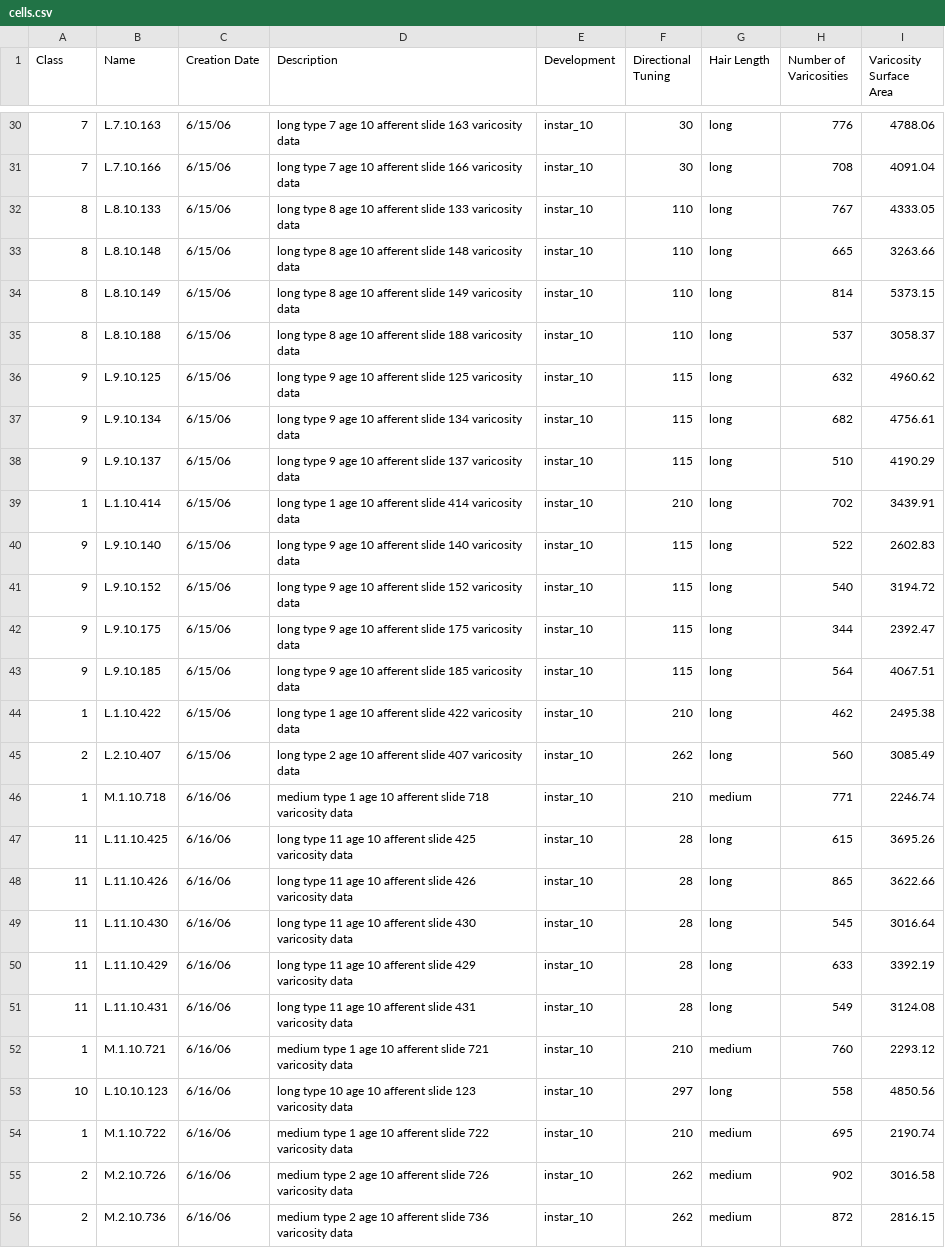
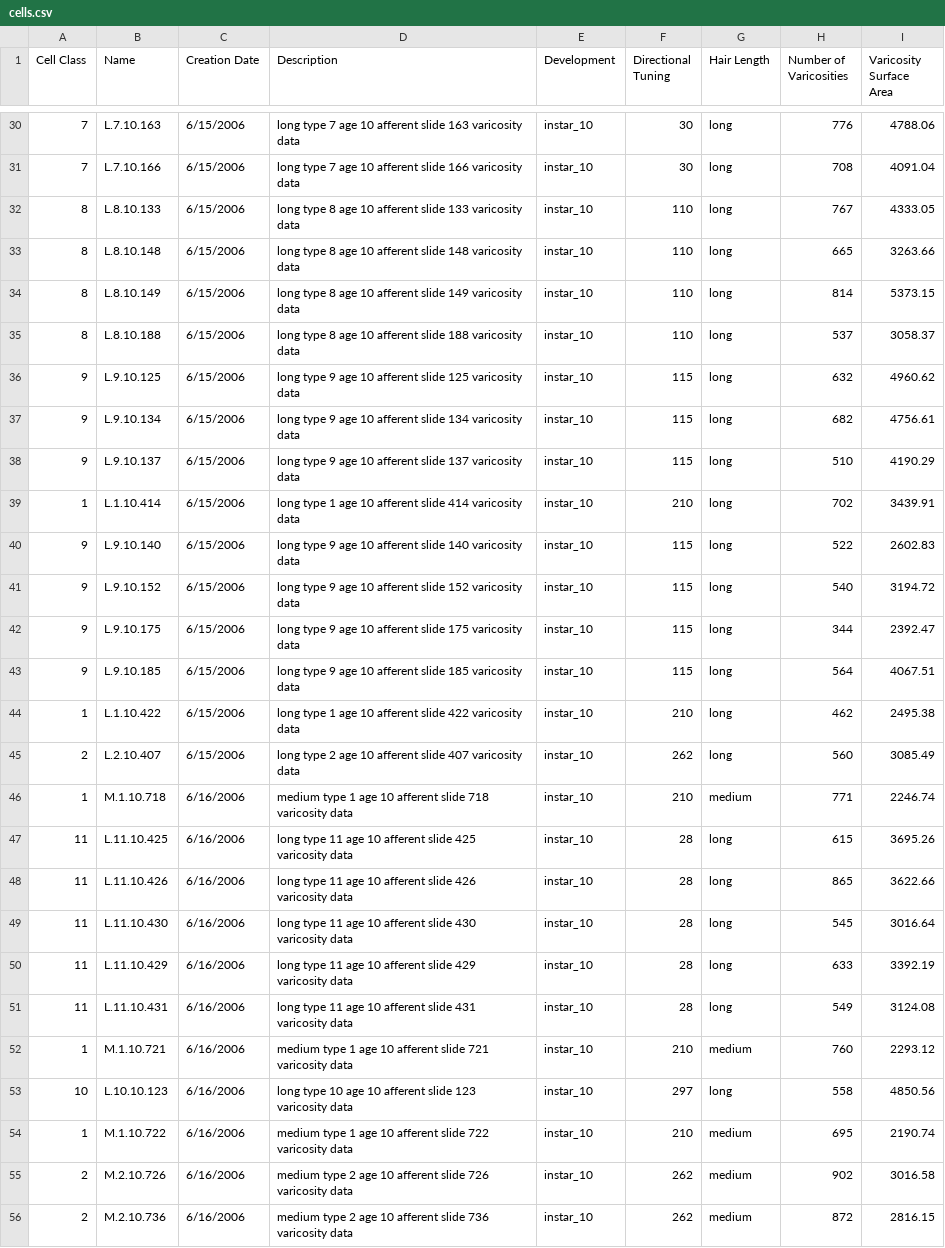
Before and after one commit to yogo/yogo, a CSV file: dist/example_data/cercaldb/cells.csv, drawn as a sheet; only a part is shown, gaps mark what is left out; the diff covers the shown part only; the diff names each change by its address in the sheet, - before the commit and + after, or states it on an @@ line.

Commit message:
Updated csv to have Cell Class column to avoid Class name collision with DM.

```diff
--- a/dist/example_data/cercaldb/cells.csv
+++ b/dist/example_data/cercaldb/cells.csv
-A1: Class
+A1: Cell Class
-C30:C45 (Creation Date): 6/15/06
+C30:C45 (Creation Date): 6/15/2006
-C46:C56 (Creation Date): 6/16/06
+C46:C56 (Creation Date): 6/16/2006
```
Also changed, not shown: 108 edited cells elsewhere in this file.
